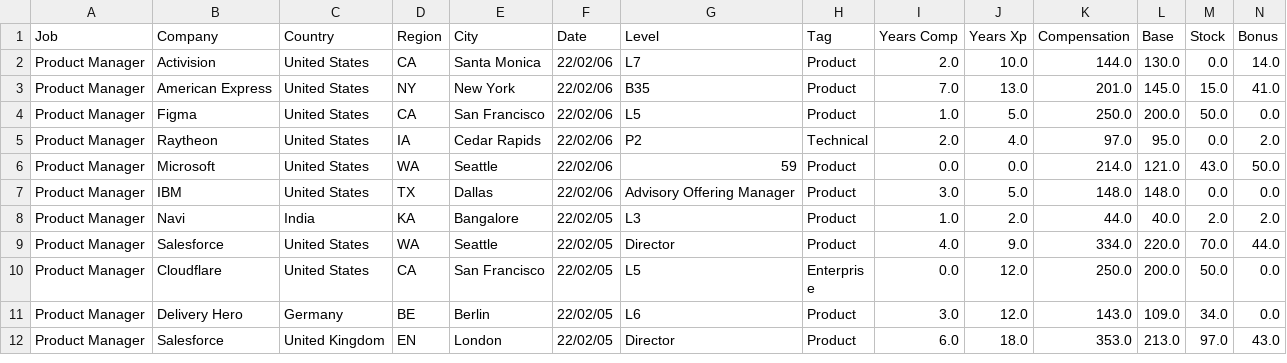
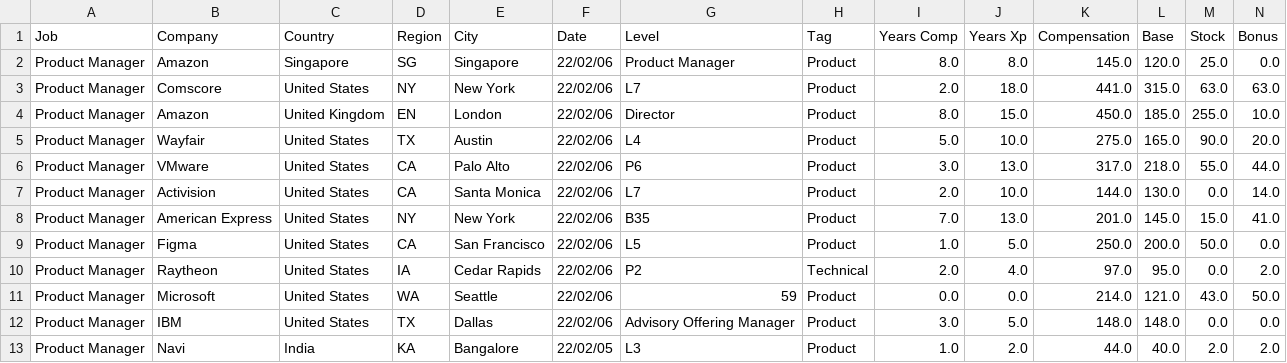
Before and after one commit to afruoy/scraper-levels.fyi, a CSV file: db/Product Manager.csv, drawn as a sheet; only a part is shown; the shorter side is filled out with more unchanged rows; rows hold the shown columns only; the diff names each change by its address in the sheet, - before the commit and + after, or states it on an @@ line.

```diff
--- a/db/Product Manager.csv
+++ b/db/Product Manager.csv
+row 2: Product Manager | Amazon | Singapore | SG | Singapore | 22/02/06 | Product Manager | Product | 8.0 | 8.0 | 145.0 | 120.0 | 25.0 | 0.0
+row 3: Product Manager | Comscore | United States | NY | New York | 22/02/06 | L7 | Product | 2.0 | 18.0 | 441.0 | 315.0 | 63.0 | 63.0
+row 4: Product Manager | Amazon | United Kingdom | EN | London | 22/02/06 | Director | Product | 8.0 | 15.0 | 450.0 | 185.0 | 255.0 | 10.0
+row 5: Product Manager | Wayfair | United States | TX | Austin | 22/02/06 | L4 | Product | 5.0 | 10.0 | 275.0 | 165.0 | 90.0 | 20.0
+row 6: Product Manager | VMware | United States | CA | Palo Alto | 22/02/06 | P6 | Product | 3.0 | 13.0 | 317.0 | 218.0 | 55.0 | 44.0
```
Also changed, not shown: db/Hardware Engineer.csv, db/Management Consultant.csv, 9 other files.
